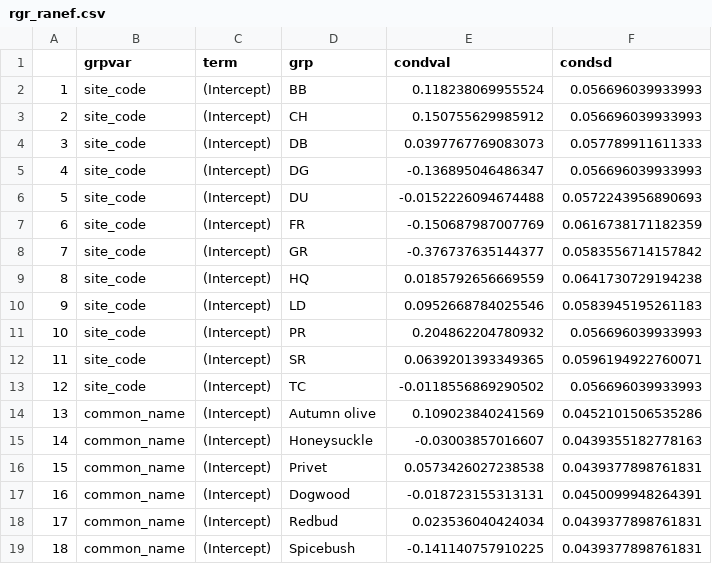
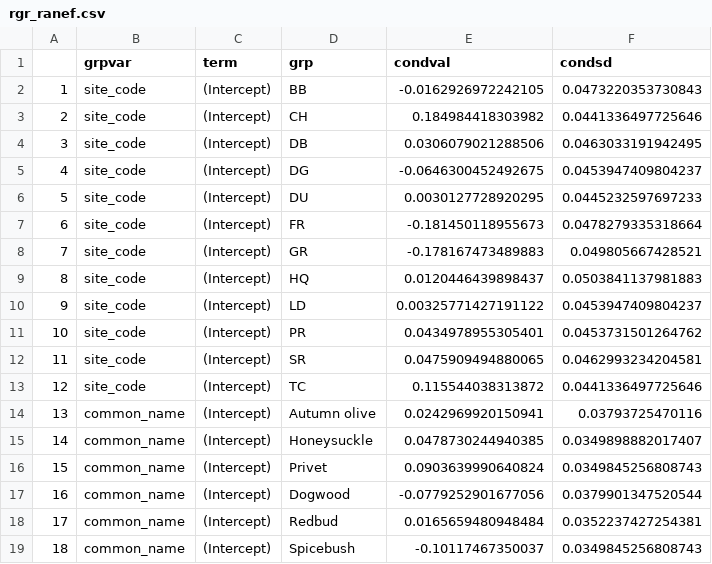
Before and after one commit to whalend/invasions_roads, a CSV file: model_output_data/rgr_ranef.csv, drawn as a sheet.

```diff
--- a/model_output_data/rgr_ranef.csv
+++ b/model_output_data/rgr_ranef.csv
@@ -1,19 +1,19 @@
 "","grpvar","term","grp","condval","condsd"
-"1","site_code","(Intercept)","BB",0.118238069955524,0.056696039933993
-"2","site_code","(Intercept)","CH",0.150755629985912,0.056696039933993
-"3","site_code","(Intercept)","DB",0.0397767769083073,0.057789911611333
-"4","site_code","(Intercept)","DG",-0.136895046486347,0.056696039933993
-"5","site_code","(Intercept)","DU",-0.0152226094674488,0.0572243956890693
-"6","site_code","(Intercept)","FR",-0.150687987007769,0.0616738171182359
-"7","site_code","(Intercept)","GR",-0.376737635144377,0.0583556714157842
-"8","site_code","(Intercept)","HQ",0.0185792656669559,0.0641730729194238
-"9","site_code","(Intercept)","LD",0.0952668784025546,0.0583945195261183
-"10","site_code","(Intercept)","PR",0.204862204780932,0.056696039933993
-"11","site_code","(Intercept)","SR",0.0639201393349365,0.0596194922760071
-"12","site_code","(Intercept)","TC",-0.0118556869290502,0.056696039933993
-"13","common_name","(Intercept)","Autumn olive",0.109023840241569,0.0452101506535286
-"14","common_name","(Intercept)","Honeysuckle",-0.03003857016607,0.0439355182778163
-"15","common_name","(Intercept)","Privet",0.0573426027238538,0.0439377898761831
-"16","common_name","(Intercept)","Dogwood",-0.018723155313131,0.0450099948264391
-"17","common_name","(Intercept)","Redbud",0.023536040424034,0.0439377898761831
-"18","common_name","(Intercept)","Spicebush",-0.141140757910225,0.0439377898761831
+"1","site_code","(Intercept)","BB",-0.0162926972242105,0.0473220353730843
+"2","site_code","(Intercept)","CH",0.184984418303982,0.0441336497725646
+"3","site_code","(Intercept)","DB",0.0306079021288506,0.0463033191942495
+"4","site_code","(Intercept)","DG",-0.0646300452492675,0.0453947409804237
+"5","site_code","(Intercept)","DU",0.0030127728920295,0.0445232597697233
+"6","site_code","(Intercept)","FR",-0.181450118955673,0.0478279335318664
+"7","site_code","(Intercept)","GR",-0.178167473489883,0.049805667428521
+"8","site_code","(Intercept)","HQ",0.0120446439898437,0.0503841137981883
+"9","site_code","(Intercept)","LD",0.00325771427191122,0.0453947409804237
+"10","site_code","(Intercept)","PR",0.0434978955305401,0.0453731501264762
+"11","site_code","(Intercept)","SR",0.0475909494880065,0.0462993234204581
+"12","site_code","(Intercept)","TC",0.115544038313872,0.0441336497725646
+"13","common_name","(Intercept)","Autumn olive",0.0242969920150941,0.03793725470116
+"14","common_name","(Intercept)","Honeysuckle",0.0478730244940385,0.0349898882017407
+"15","common_name","(Intercept)","Privet",0.0903639990640824,0.0349845256808743
+"16","common_name","(Intercept)","Dogwood",-0.0779252901677056,0.0379901347520544
+"17","common_name","(Intercept)","Redbud",0.0165659480948484,0.0352237427254381
+"18","common_name","(Intercept)","Spicebush",-0.10117467350037,0.0349845256808743
```
Also changed, not shown: model_output_data/biomass_fixed_coef.csv, model_output_data/diam_fixed_coef.csv, 7 other files.
